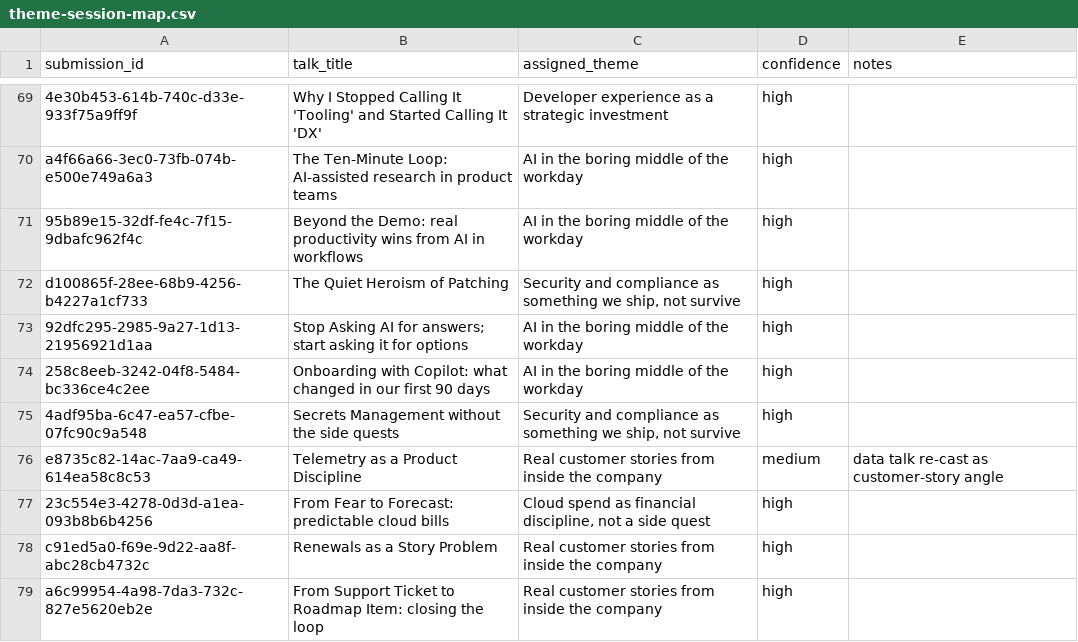
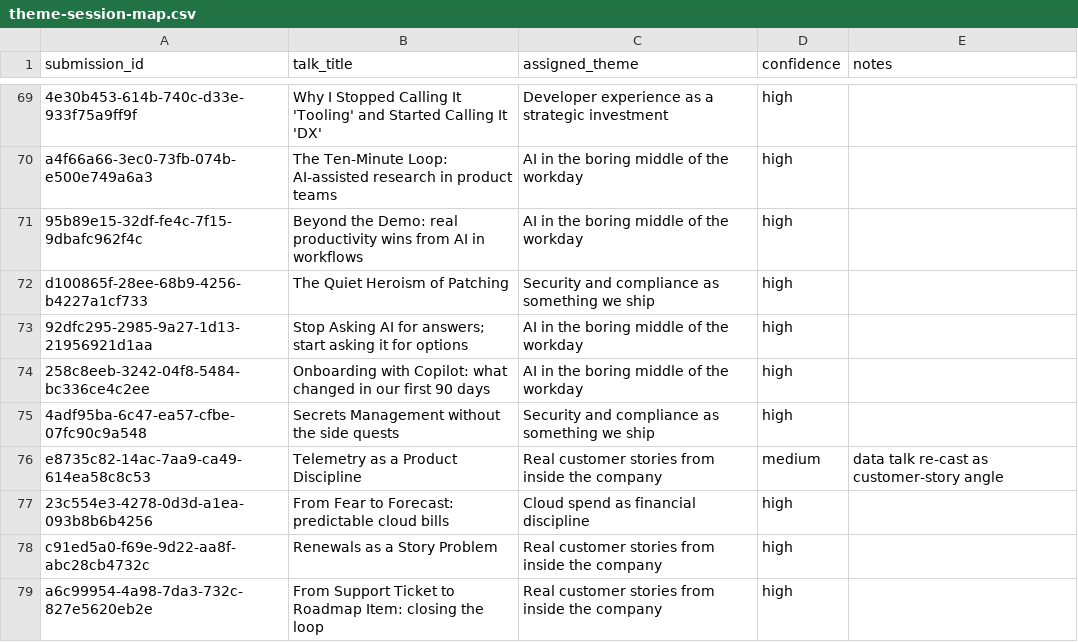
Before and after one commit to stephschofield/isd-vscode-training, a CSV file: session-two/solutions/theme-session-map.csv, drawn as a sheet; only a part is shown, gaps mark what is left out; the diff covers the shown part only.

```diff
--- a/session-two/solutions/theme-session-map.csv
+++ b/session-two/solutions/theme-session-map.csv
@@ -71,8 +71,8 @@ a4f66a66-3ec0-73fb-074b-e500e749a6a3,The Ten-Minute Loop: AI-assisted research i
 95b89e15-32df-fe4c-7f15-9dbafc962f4c,Beyond the Demo: real productivity wins from AI in workflows,AI in the boring middle of the workday,high,
-d100865f-28ee-68b9-4256-b4227a1cf733,The Quiet Heroism of Patching,"Security and compliance as something we ship, not survive",high,
+d100865f-28ee-68b9-4256-b4227a1cf733,The Quiet Heroism of Patching,Security and compliance as something we ship,high,
 92dfc295-2985-9a27-1d13-21956921d1aa,Stop Asking AI for answers; start asking it for options,AI in the boring middle of the workday,high,
 258c8eeb-3242-04f8-5484-bc336ce4c2ee,Onboarding with Copilot: what changed in our first 90 days,AI in the boring middle of the workday,high,
-4adf95ba-6c47-ea57-cfbe-07fc90c9a548,Secrets Management without the side quests,"Security and compliance as something we ship, not survive",high,
+4adf95ba-6c47-ea57-cfbe-07fc90c9a548,Secrets Management without the side quests,Security and compliance as something we ship,high,
 e8735c82-14ac-7aa9-ca49-614ea58c8c53,Telemetry as a Product Discipline,Real customer stories from inside the company,medium,data talk re-cast as customer-story angle
-23c554e3-4278-0d3d-a1ea-093b8b6b4256,From Fear to Forecast: predictable cloud bills,"Cloud spend as financial discipline, not a side quest",high,
+23c554e3-4278-0d3d-a1ea-093b8b6b4256,From Fear to Forecast: predictable cloud bills,Cloud spend as financial discipline,high,
 c91ed5a0-f69e-9d22-aa8f-abc28cb4732c,Renewals as a Story Problem,Real customer stories from inside the company,high,
```
Also changed, not shown: 57 edited cells elsewhere in this file, session-one/data/raw_submissions.csv, session-two/from-previous-session/clean_submissions.csv, 34 other files.
